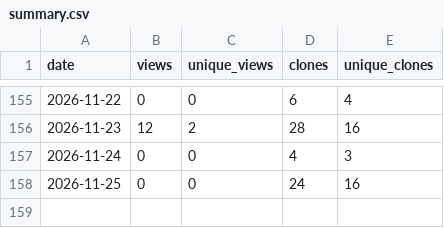
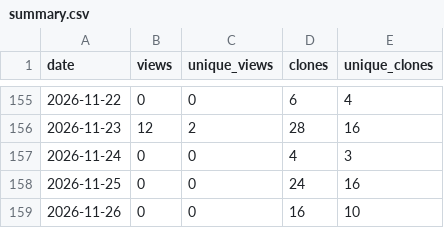
Before and after one commit to masolele/Global_cocoa_farms, a CSV file: traffic-history/summary.csv, drawn as a sheet; only a part is shown, gaps mark what is left out; the diff names each change by its address in the sheet, - before the commit and + after, or states it on an @@ line.

```diff
--- a/traffic-history/summary.csv
+++ b/traffic-history/summary.csv
+row 159: 2026-11-26 | 0 | 0 | 16 | 10
```
Also changed, not shown: 2 other files.
